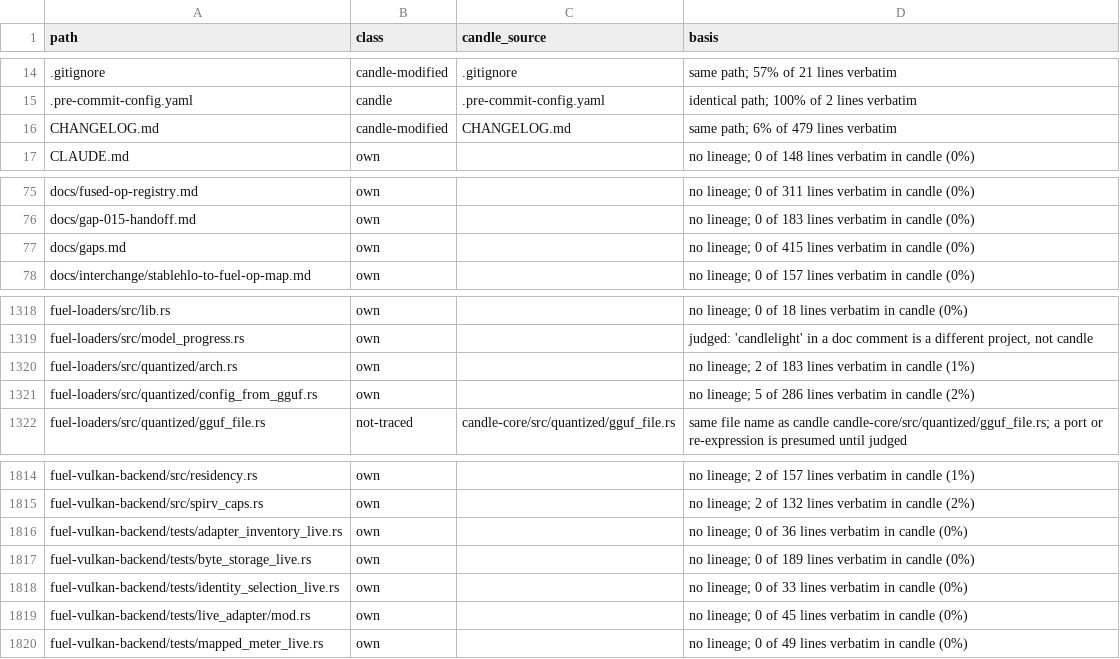
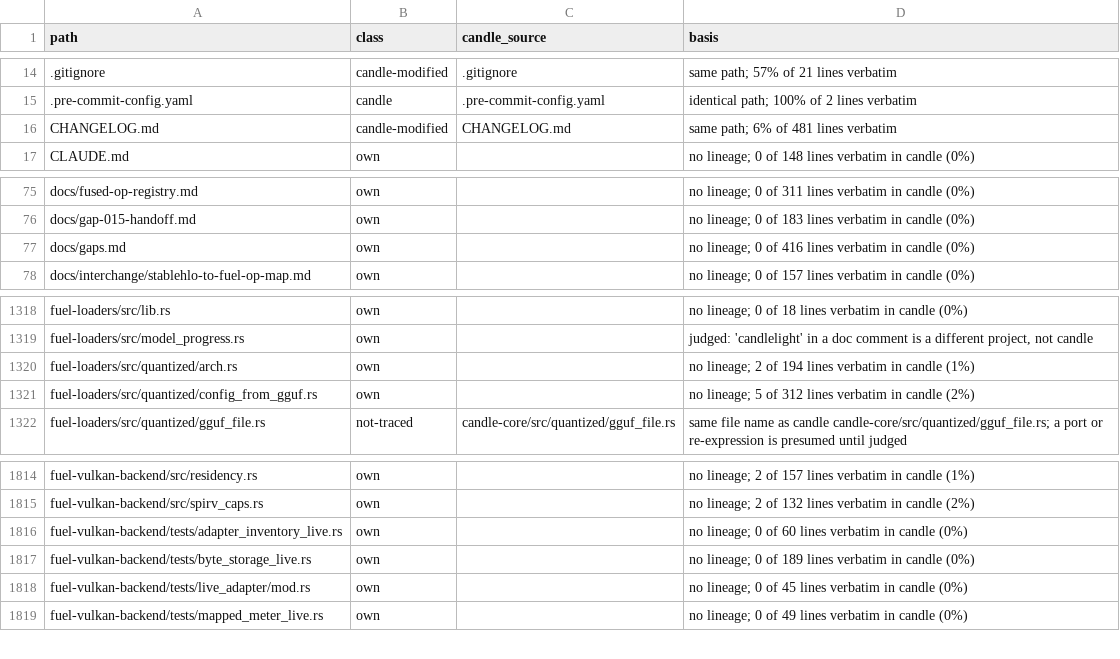
Before and after one commit to ThinkersJournal/fuel, a TSV file: docs/provenance/FILES.tsv, drawn as a sheet; only a part is shown, gaps mark what is left out.

```diff
--- a/docs/provenance/FILES.tsv
+++ b/docs/provenance/FILES.tsv
@@ -15,3 +15,3 @@ path	class	candle_source	basis
 .pre-commit-config.yaml	candle	.pre-commit-config.yaml	identical path; 100% of 2 lines verbatim
-CHANGELOG.md	candle-modified	CHANGELOG.md	same path; 6% of 479 lines verbatim
+CHANGELOG.md	candle-modified	CHANGELOG.md	same path; 6% of 481 lines verbatim
 CLAUDE.md	own		no lineage; 0 of 148 lines verbatim in candle (0%)
@@ -76,3 +76,3 @@ docs/fused-op-registry.md	own		no lineage; 0 of 311 lines verbatim in candle (0%
 docs/gap-015-handoff.md	own		no lineage; 0 of 183 lines verbatim in candle (0%)
-docs/gaps.md	own		no lineage; 0 of 415 lines verbatim in candle (0%)
+docs/gaps.md	own		no lineage; 0 of 416 lines verbatim in candle (0%)
 docs/interchange/stablehlo-to-fuel-op-map.md	own		no lineage; 0 of 157 lines verbatim in candle (0%)
@@ -1319,4 +1319,4 @@ fuel-loaders/src/lib.rs	own		no lineage; 0 of 18 lines verbatim in candle (0%)
 fuel-loaders/src/model_progress.rs	own		judged: 'candlelight' in a doc comment is a different project, not candle
-fuel-loaders/src/quantized/arch.rs	own		no lineage; 2 of 183 lines verbatim in candle (1%)
-fuel-loaders/src/quantized/config_from_gguf.rs	own		no lineage; 5 of 286 lines verbatim in candle (2%)
+fuel-loaders/src/quantized/arch.rs	own		no lineage; 2 of 194 lines verbatim in candle (1%)
+fuel-loaders/src/quantized/config_from_gguf.rs	own		no lineage; 5 of 312 lines verbatim in candle (2%)
 fuel-loaders/src/quantized/gguf_file.rs	not-traced	candle-core/src/quantized/gguf_file.rs	same file name as candle candle-core/src/quantized/gguf_file.rs; a port or re-expression is presumed until judged
@@ -1815,5 +1815,4 @@ fuel-vulkan-backend/src/residency.rs	own		no lineage; 2 of 157 lines verbatim in
 fuel-vulkan-backend/src/spirv_caps.rs	own		no lineage; 2 of 132 lines verbatim in candle (2%)
-fuel-vulkan-backend/tests/adapter_inventory_live.rs	own		no lineage; 0 of 36 lines verbatim in candle (0%)
+fuel-vulkan-backend/tests/adapter_inventory_live.rs	own		no lineage; 0 of 60 lines verbatim in candle (0%)
 fuel-vulkan-backend/tests/byte_storage_live.rs	own		no lineage; 0 of 189 lines verbatim in candle (0%)
-fuel-vulkan-backend/tests/identity_selection_live.rs	own		no lineage; 0 of 33 lines verbatim in candle (0%)
 fuel-vulkan-backend/tests/live_adapter/mod.rs	own		no lineage; 0 of 45 lines verbatim in candle (0%)
```
Also changed, not shown: 2 other files.
